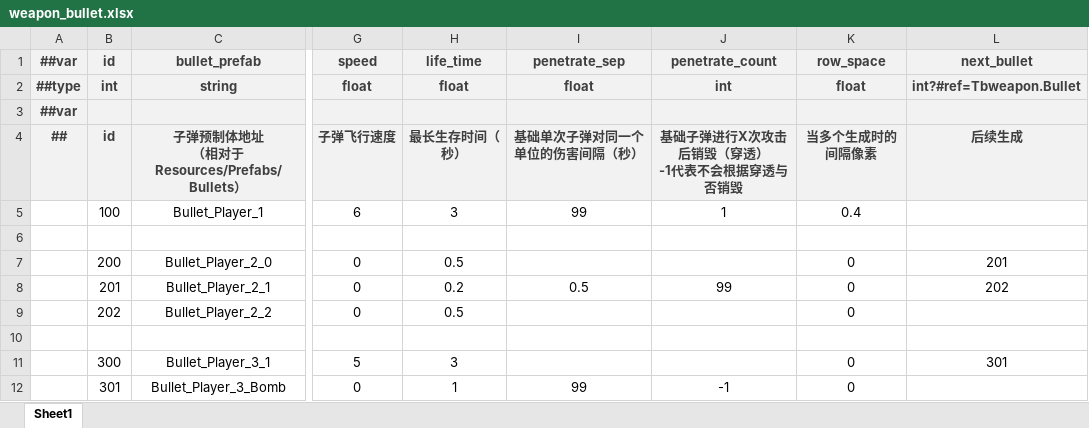
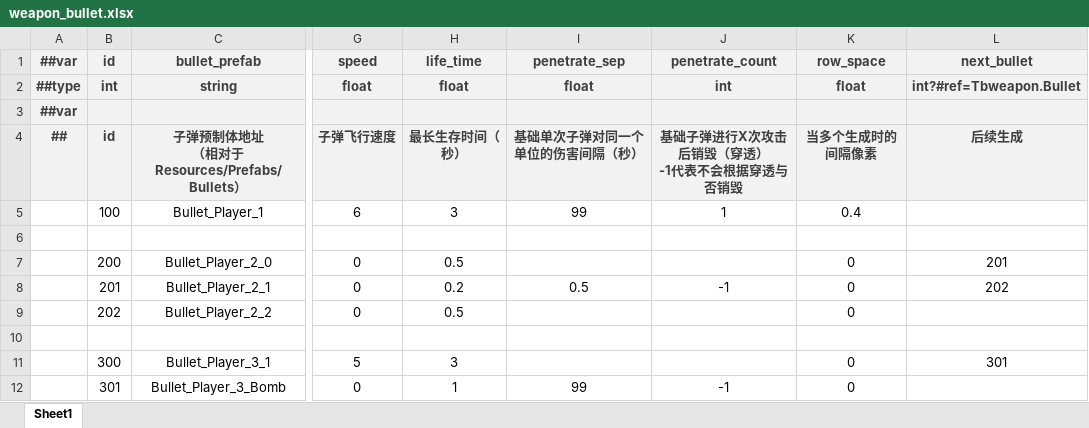
Before and after one commit to BroochWu/ZiStar, an Excel workbook: _ConfigExcels/Datas/weapon_bullet.xlsx, sheet Sheet1, drawn as a sheet; only a part is shown, gaps mark what is left out; values as stored, in another font and other column widths than the file's, no borders; the diff names each change by its address in the sheet, - before the commit and + after, or states it on an @@ line.

```diff
--- a/_ConfigExcels/Datas/weapon_bullet.xlsx (sheet Sheet1)
+++ b/_ConfigExcels/Datas/weapon_bullet.xlsx (sheet Sheet1)
-J8 (penetrate_count): 99
+J8 (penetrate_count): -1
```
Also changed, not shown: 3 other files.
